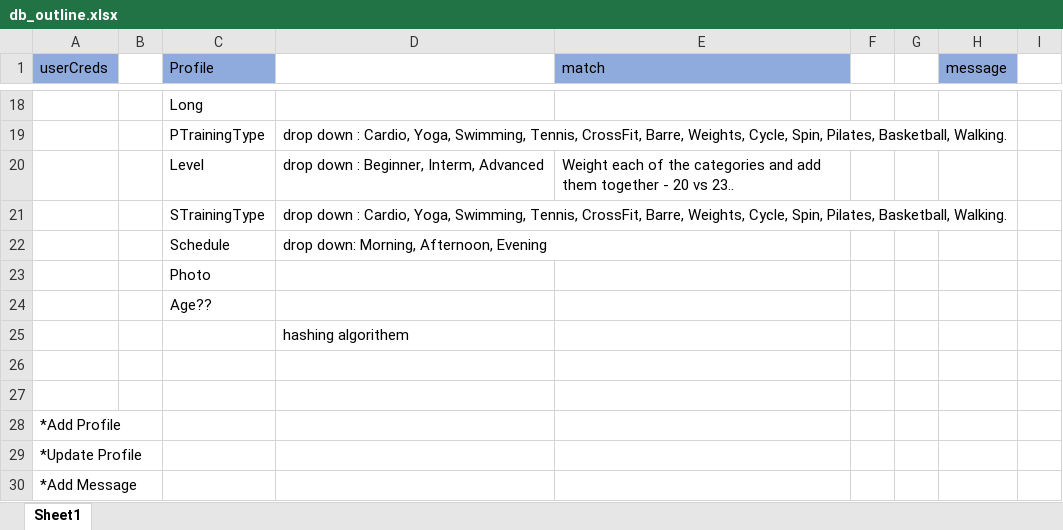
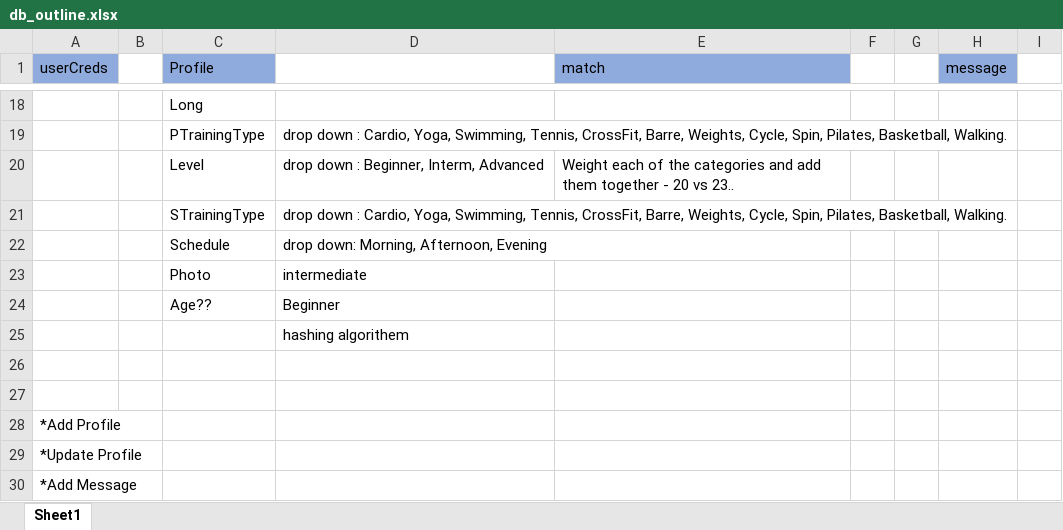
Before and after one commit to halotx3/Git-Fit, an Excel workbook: db/db_outline.xlsx, sheet Sheet1, drawn as a sheet; only a part is shown, gaps mark what is left out; values as stored, in another font and other column widths than the file's, no borders; the diff names each change by its address in the sheet, - before the commit and + after, or states it on an @@ line.

```diff
--- a/db/db_outline.xlsx (sheet Sheet1)
+++ b/db/db_outline.xlsx (sheet Sheet1)
-D23: (empty)
+D23: intermediate
-D24: (empty)
+D24: Beginner
```
Also changed, not shown: 4 other files.
